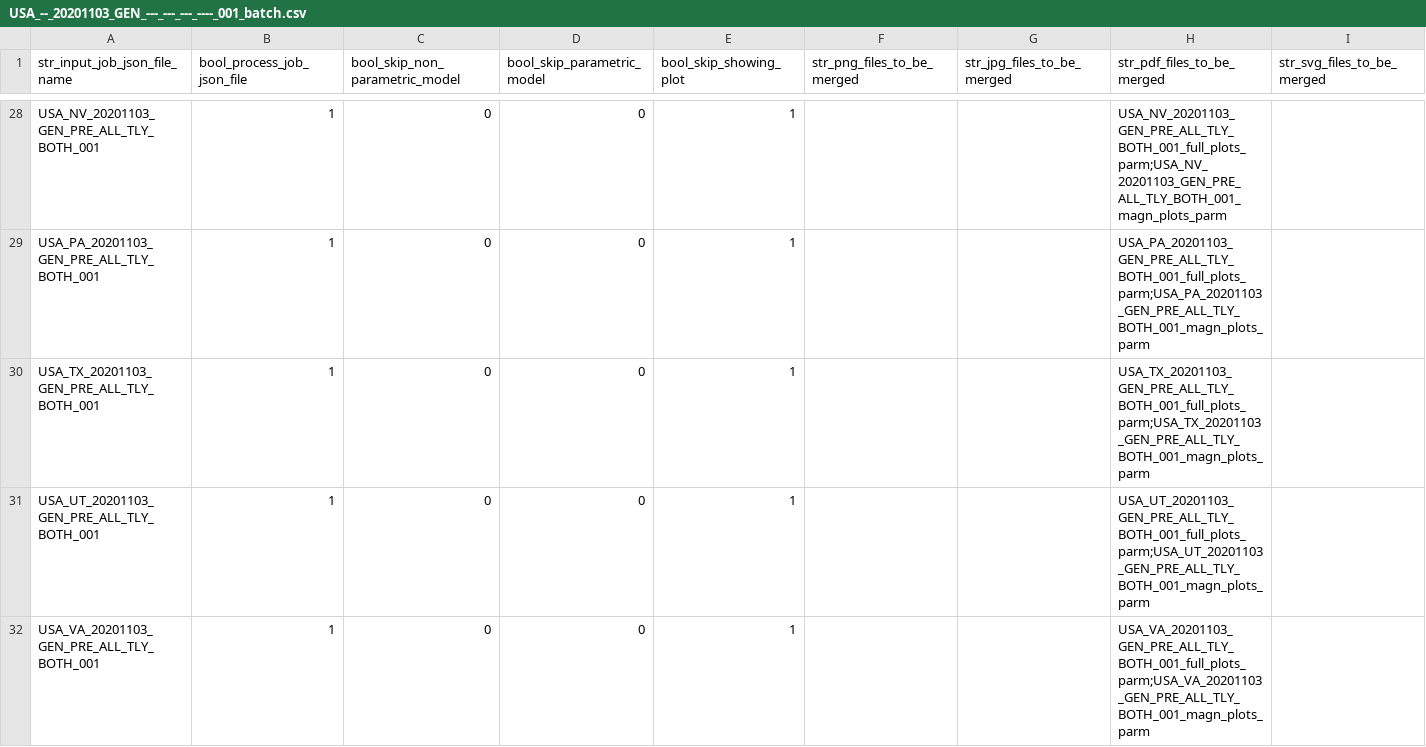
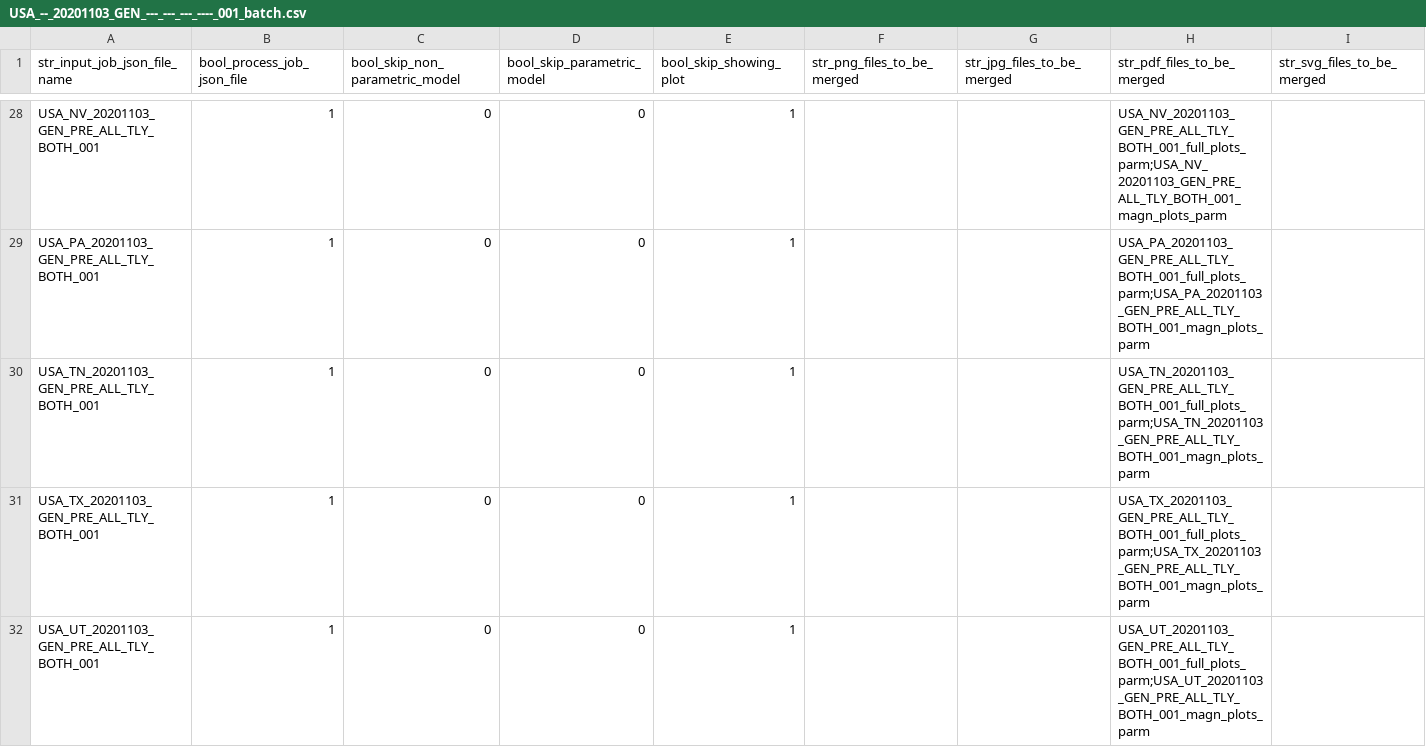
Before and after one commit to quant-manager/election_outliers, a CSV file: input_batches_csv/USA_--_20201103_GEN_---_---_---_----_001_batch.csv, drawn as a sheet; only a part is shown, gaps mark what is left out; the shorter side is filled out with more unchanged rows.

Commit message:
Added USA_TN_20201103_GEN_PRE_ALL_TLY_BOTH_001.

```diff
--- a/input_batches_csv/USA_--_20201103_GEN_---_---_---_----_001_batch.csv
+++ b/input_batches_csv/USA_--_20201103_GEN_---_---_---_----_001_batch.csv
@@ -29,2 +29,3 @@ USA_NV_20201103_GEN_PRE_ALL_TLY_BOTH_001,1,0,0,1,,,USA_NV_20201103_GEN_PRE_ALL_T
 USA_PA_20201103_GEN_PRE_ALL_TLY_BOTH_001,1,0,0,1,,,USA_PA_20201103_GEN_PRE_ALL_TLY_BOTH_001_full_plots_parm;USA_PA_20201103_GEN_PRE_ALL_TLY_BOTH_001_magn_plots_parm,
+USA_TN_20201103_GEN_PRE_ALL_TLY_BOTH_001,1,0,0,1,,,USA_TN_20201103_GEN_PRE_ALL_TLY_BOTH_001_full_plots_parm;USA_TN_20201103_GEN_PRE_ALL_TLY_BOTH_001_magn_plots_parm,
 USA_TX_20201103_GEN_PRE_ALL_TLY_BOTH_001,1,0,0,1,,,USA_TX_20201103_GEN_PRE_ALL_TLY_BOTH_001_full_plots_parm;USA_TX_20201103_GEN_PRE_ALL_TLY_BOTH_001_magn_plots_parm,
```
Also changed, not shown: 9 other files.
